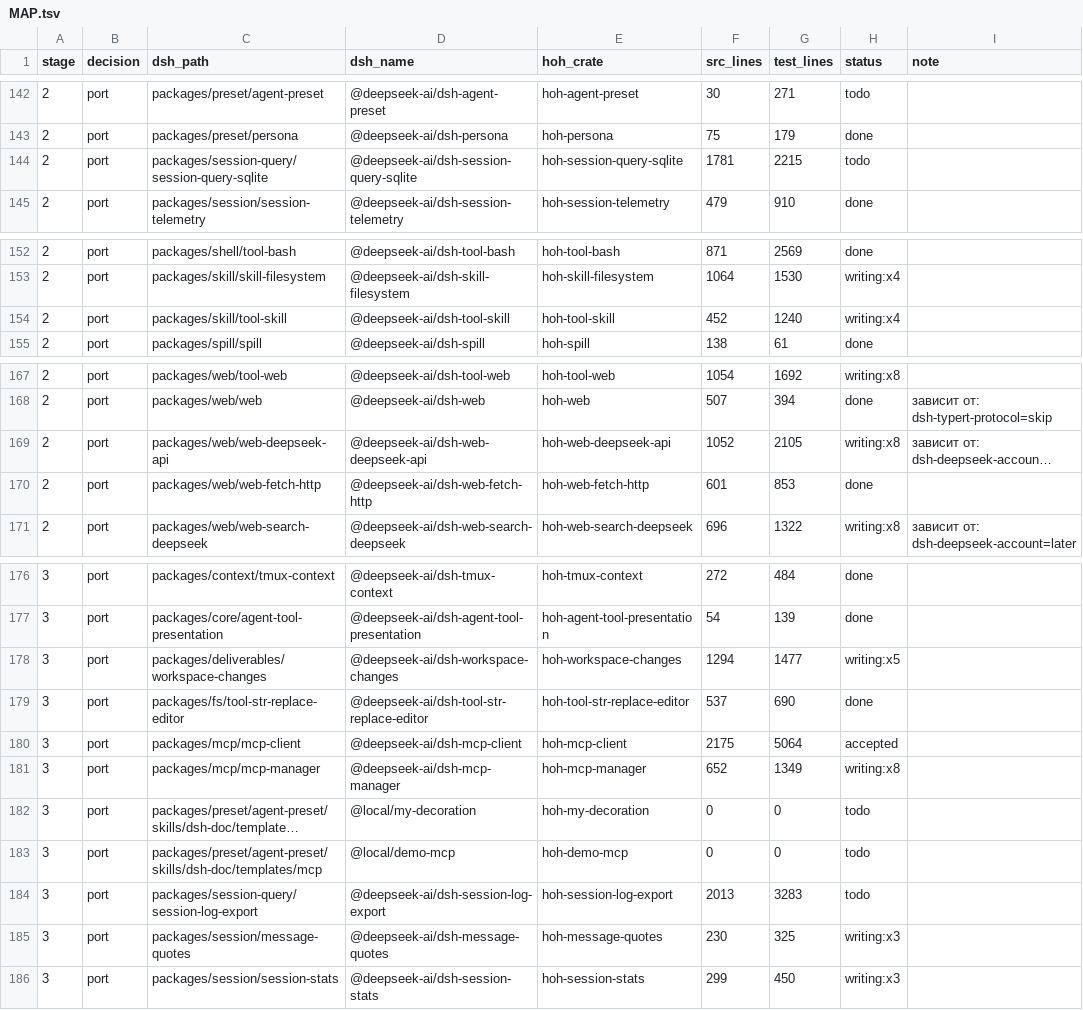
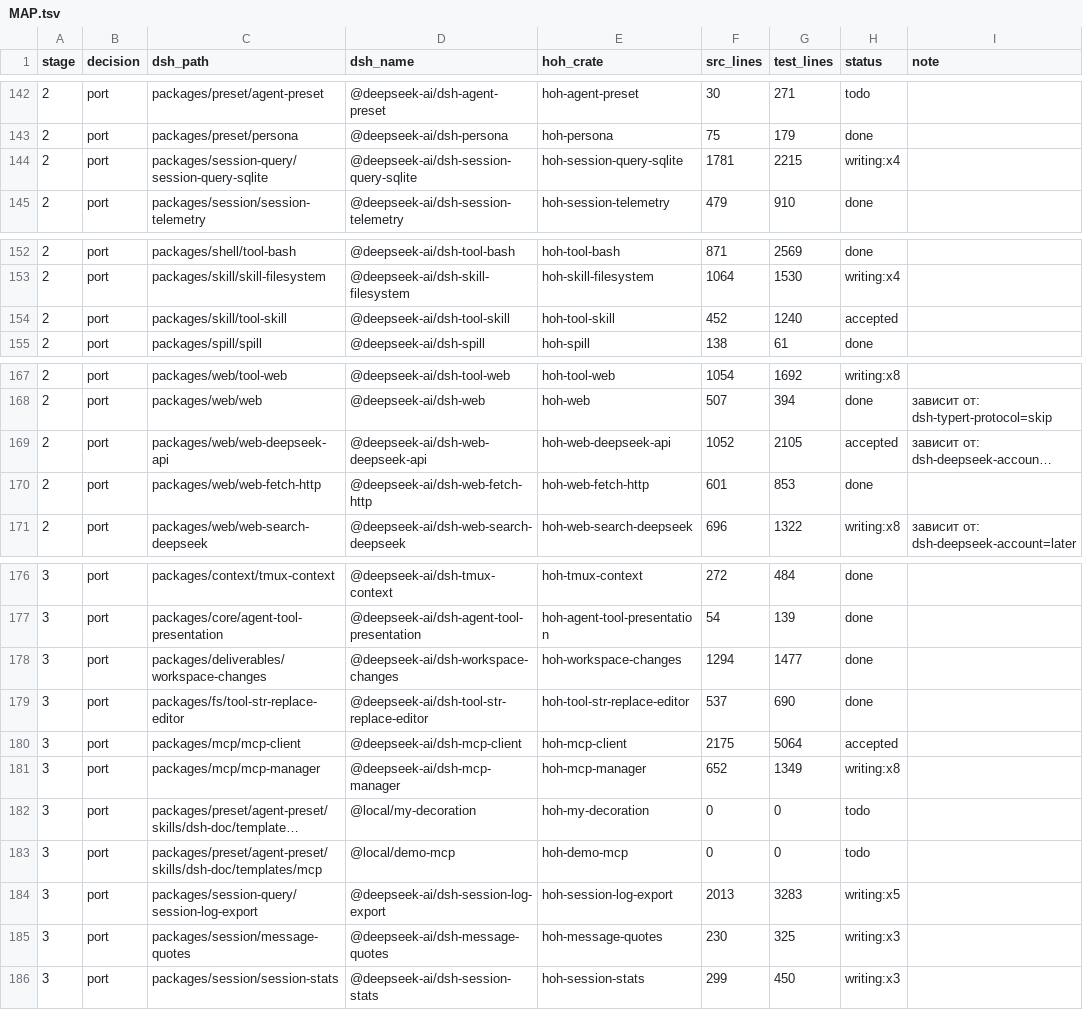
Before and after one commit to alexandrie-dev/harness-over-harness, a TSV file: docs/porting/MAP.tsv, drawn as a sheet; only a part is shown, gaps mark what is left out; long unchanged cells end in …; the diff names each change by its address in the sheet, - before the commit and + after, or states it on an @@ line.

```diff
--- a/docs/porting/MAP.tsv
+++ b/docs/porting/MAP.tsv
-H144 (status): todo
+H144 (status): writing:x4
-H154 (status): writing:x4
+H154 (status): accepted
-H169 (status): writing:x8
+H169 (status): accepted
-H178 (status): writing:x5
+H178 (status): done
-H184 (status): todo
+H184 (status): writing:x5
```
Also changed, not shown: 20 other files.
